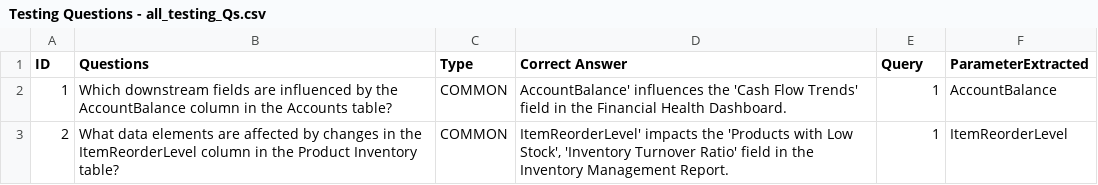
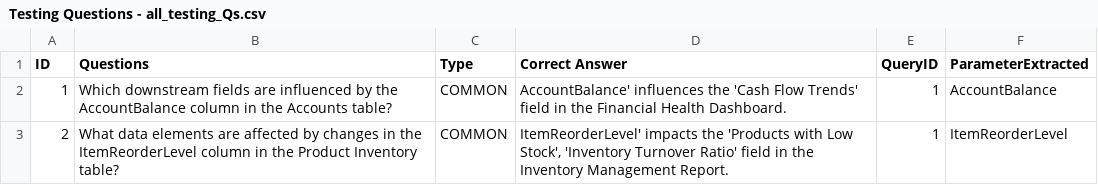
Before and after one commit to engie4800/dsi-capstone-capstone-kpmg-jim-ben, a CSV file: code/tst/Testing Questions - all_testing_Qs.csv, drawn as a sheet; only a part is shown.

Commit message:
updated prompt template with additional uncommon questions examples

```diff
--- a/code/tst/Testing Questions - all_testing_Qs.csv
+++ b/code/tst/Testing Questions - all_testing_Qs.csv
@@ -1,2 +1,2 @@
-ID,Questions,Type,Correct Answer,Query,ParameterExtracted
+ID,Questions,Type,Correct Answer,QueryID,ParameterExtracted
 1,Which downstream fields are influenced by the AccountBalance column in the Accounts table?,COMMON,AccountBalance' influences the 'Cash Flow Trends' field in the Financial Health Dashboard.,1,AccountBalance
```
Also changed, not shown: 2 other files.
